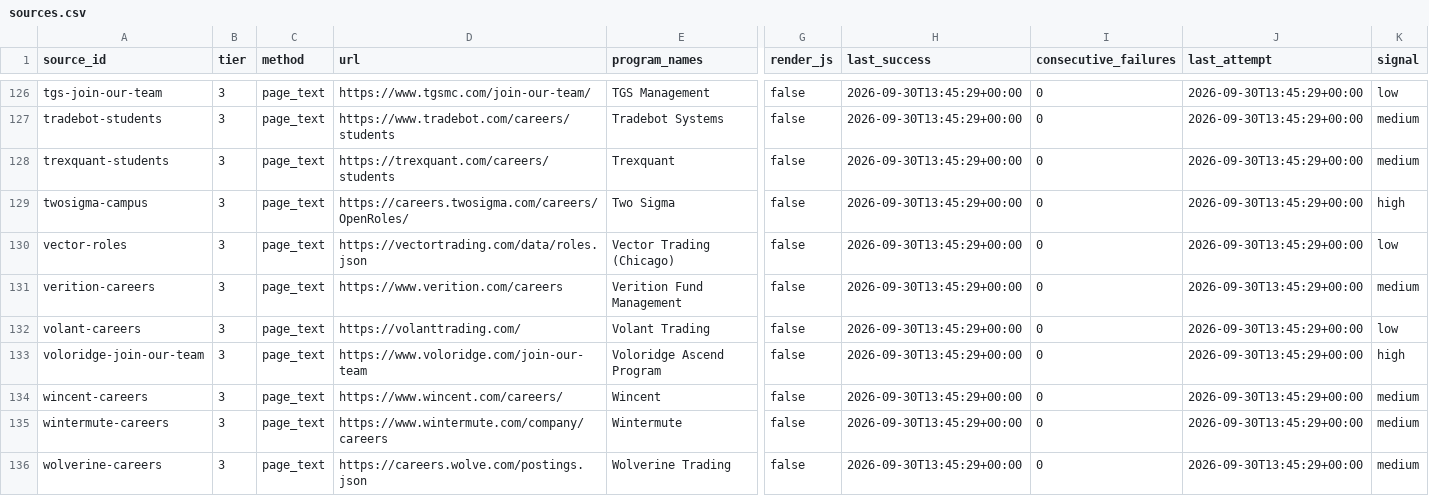
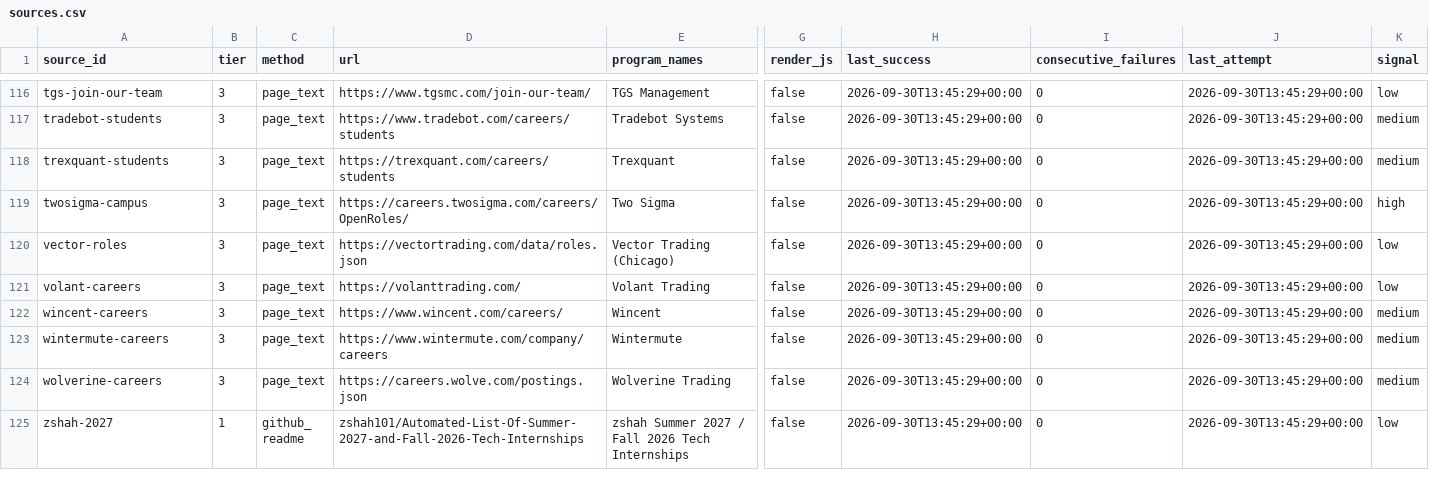
Before and after one commit to YeziShanYang/Internship-Opportunity-Aggregator, a CSV file: data/sources.csv, drawn as a sheet; only a part is shown, gaps mark what is left out; the shorter side is filled out with more unchanged rows; rows hold the shown columns only; the diff covers the shown part only; the diff names each change by its address in the sheet, - before the commit and + after, or states it on an @@ line.

```diff
--- a/data/sources.csv
+++ b/data/sources.csv
-row 131: verition-careers | 3 | page_text | https://www.verition.com/careers | Verition Fund Management | false | 2026-09-30T13:45:29+00:00 | 0 | 2026-09-30T13:45:29+00:00 | medium
-row 133: voloridge-join-our-team | 3 | page_text | https://www.voloridge.com/join-our-team | Voloridge Ascend Program | false | 2026-09-30T13:45:29+00:00 | 0 | 2026-09-30T13:45:29+00:00 | high
```
Also changed, not shown: 11 removed rows and 12 edited cells elsewhere in this file, 18 other files.
